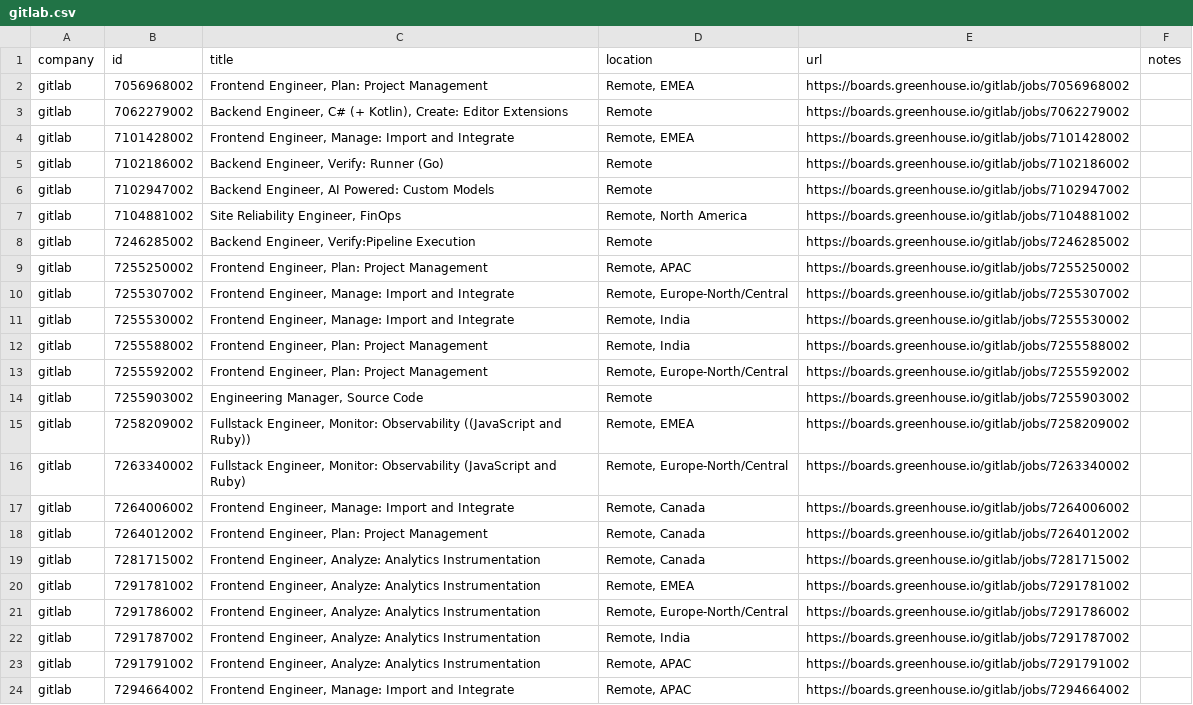
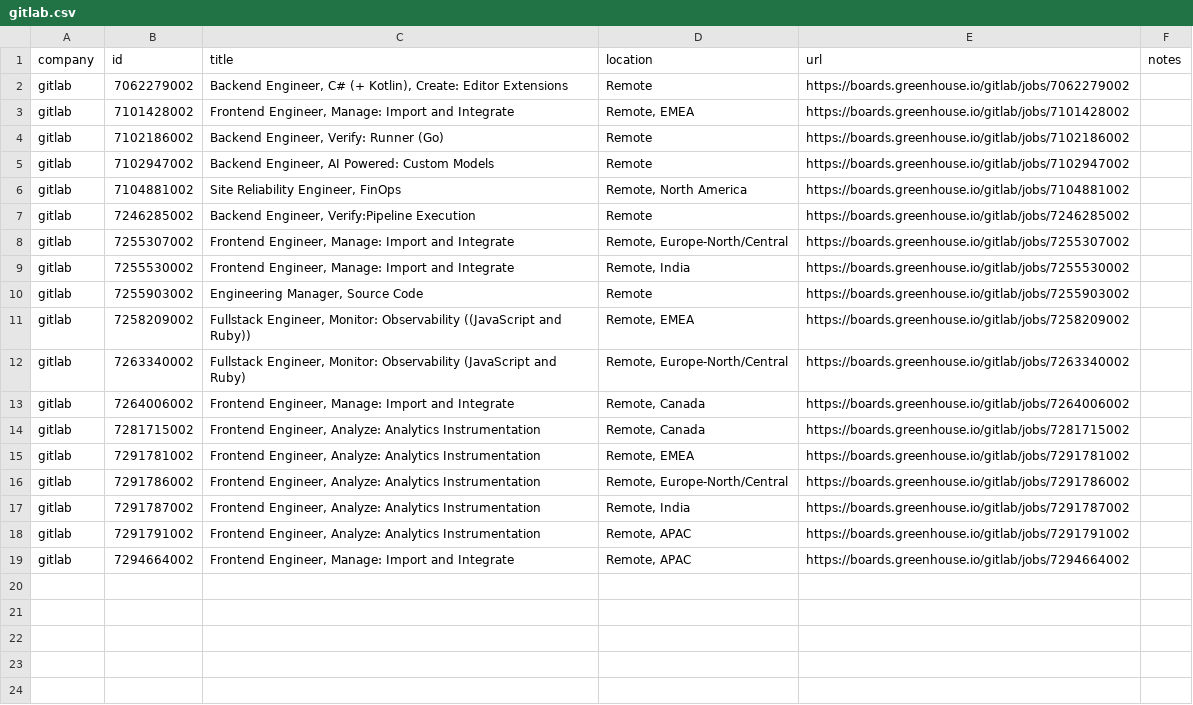
Before and after one commit to mrwinton/flat_jobs, a CSV file: data/silver/gitlab.csv, drawn as a sheet; the diff names each change by its address in the sheet, - before the commit and + after, or states it on an @@ line.

```diff
--- a/data/silver/gitlab.csv
+++ b/data/silver/gitlab.csv
-row 2: gitlab | 7056968002 | Frontend Engineer, Plan: Project Management | Remote, EMEA | https://boards.greenhouse.io/gitlab/jobs/7056968002
-row 9: gitlab | 7255250002 | Frontend Engineer, Plan: Project Management | Remote, APAC | https://boards.greenhouse.io/gitlab/jobs/7255250002
-row 12: gitlab | 7255588002 | Frontend Engineer, Plan: Project Management | Remote, India | https://boards.greenhouse.io/gitlab/jobs/7255588002
-row 13: gitlab | 7255592002 | Frontend Engineer, Plan: Project Management | Remote, Europe-North/Central | https://boards.greenhouse.io/gitlab/jobs/7255592002
-row 18: gitlab | 7264012002 | Frontend Engineer, Plan: Project Management | Remote, Canada | https://boards.greenhouse.io/gitlab/jobs/7264012002
```
Also changed, not shown: data/gold/flat_jobs.csv, data/silver/github.csv, 2 other files.
